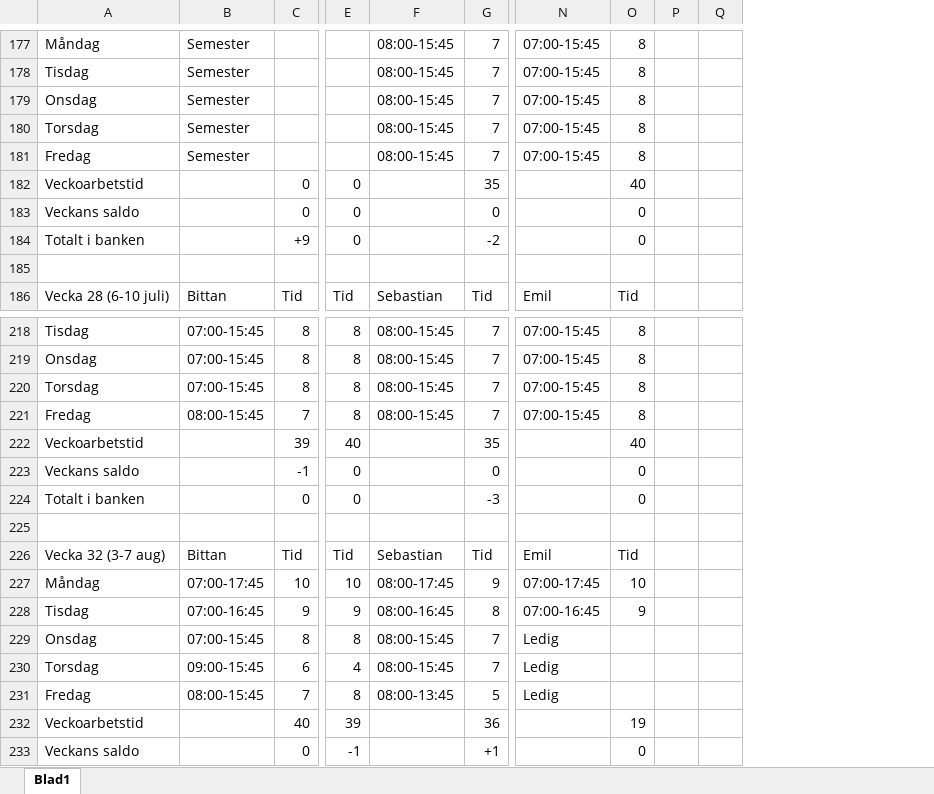
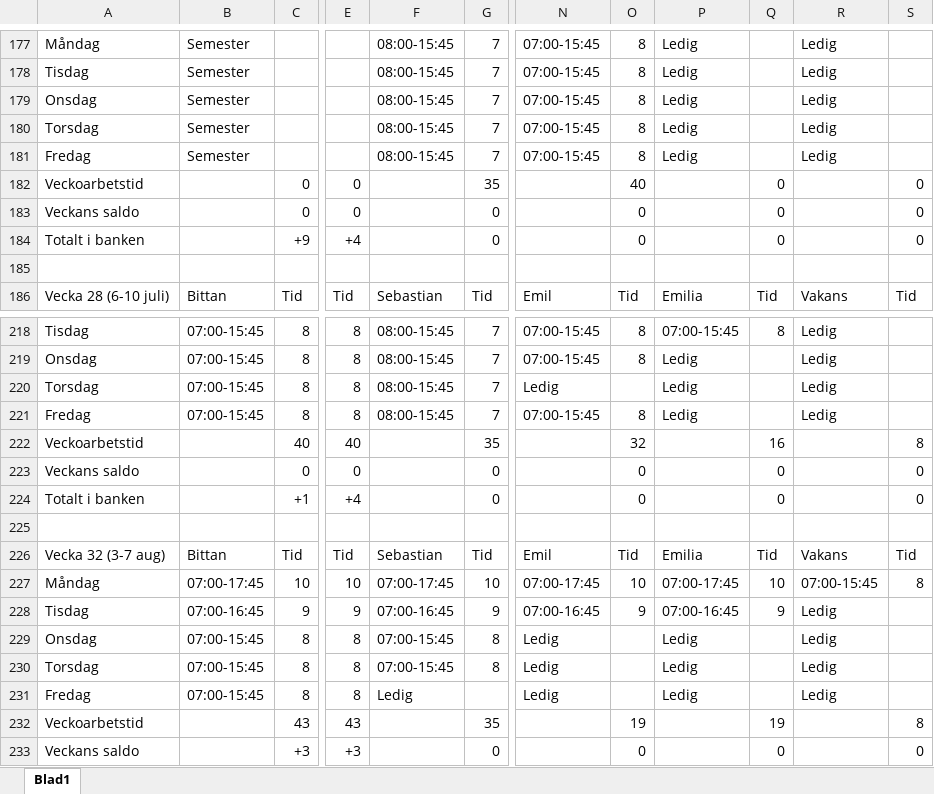
Before and after one commit to Kalaskungen-SE/apps, an Excel workbook: SCHEMA KALASKUNGEN CLAUDE MASTER.xlsx, sheet Blad1, drawn as a sheet; only a part is shown, gaps mark what is left out; values as stored, in another font and other column widths than the file's, no cell formats; removed rows and columns are numbered as before the commit, all else as after; the diff covers the shown part only; the diff names each change by its address in the sheet, - before the commit and + after, or states it on an @@ line.

Commit message:
Add files via upload

```diff
--- a/SCHEMA KALASKUNGEN CLAUDE MASTER.xlsx (sheet Blad1)
+++ b/SCHEMA KALASKUNGEN CLAUDE MASTER.xlsx (sheet Blad1)
-column P, empty
-column Q, empty
+column P, rows 177-186: Ledig | Ledig | Ledig | Ledig | Ledig |  |  |  |  | Emilia; rows 218-231: 07:00-15:45 | Ledig | Ledig | Ledig |  |  |  |  | Emilia | 07:00-17:45 | 07:00-16:45 | Ledig | Ledig | Ledig
+column Q, rows 182-186: 0 | 0 | 0 |  | Tid; rows 218-233: 8 |  |  |  | 16 | 0 | 0 |  | Tid | 10 | 9 |  |  |  | 19 | 0
+column R, rows 177-186: Ledig | Ledig | Ledig | Ledig | Ledig |  |  |  |  | Vakans; rows 218-231: Ledig | Ledig | Ledig | Ledig |  |  |  |  | Vakans | 07:00-15:45 | Ledig | Ledig | Ledig | Ledig
+column S, rows 182-186: 0 | 0 | 0 |  | Tid; rows 222-233: 8 | 0 | 0 |  | Tid | 8 |  |  |  |  | 8 | 0
-E184: 0
+E184: +4
-G184: -2
+G184: 0
-N220: 07:00-15:45
+N220: Ledig
-O220: 8
+O220: (empty)
-B221: 08:00-15:45
+B221: 07:00-15:45
-C221: 7
+C221: 8
-C222: 39
+C222: 40
-O222: 40
+O222: 32
-C223: -1
+C223: 0
-C224: 0
+C224: +1
-E224: 0
+E224: +4
-G224: -3
+G224: 0
-F227: 08:00-17:45
+F227: 07:00-17:45
-G227: 9
+G227: 10
-F228: 08:00-16:45
+F228: 07:00-16:45
-G228: 8
+G228: 9
-F229:F230: 08:00-15:45
+F229:F230: 07:00-15:45
-G229:G230: 7
+G229:G230: 8
-B230: 09:00-15:45
+B230: 07:00-15:45
-C230: 6
+C230: 8
-E230: 4
+E230: 8
-B231: 08:00-15:45
+B231: 07:00-15:45
-C231: 7
+C231: 8
-F231: 08:00-13:45
+F231: Ledig
-G231: 5
+G231: (empty)
-C232: 40
+C232: 43
-E232: 39
+E232: 43
-G232: 36
+G232: 35
-C233: 0
+C233: +3
-E233: -1
+E233: +3
-G233: +1
+G233: 0
```
Also changed, not shown: 66 added rows, 6 removed rows and 203 edited cells elsewhere in this sheet, cell formats.
